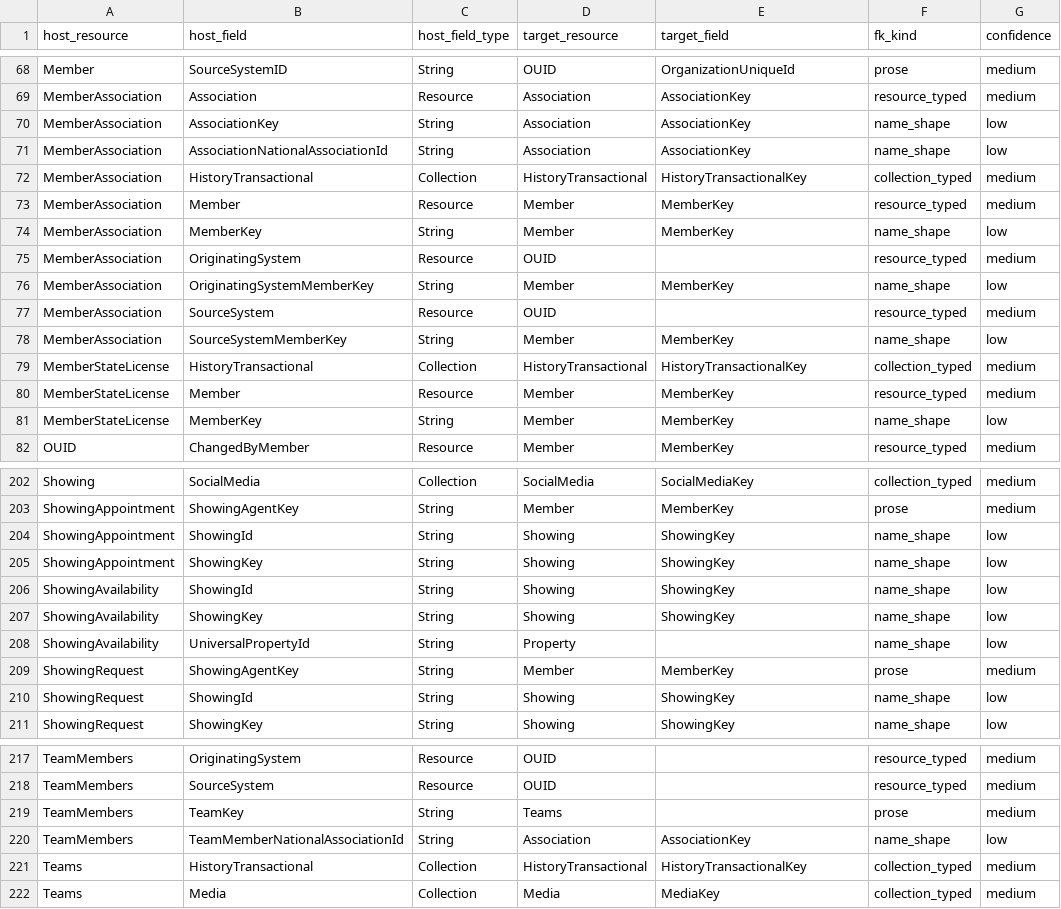
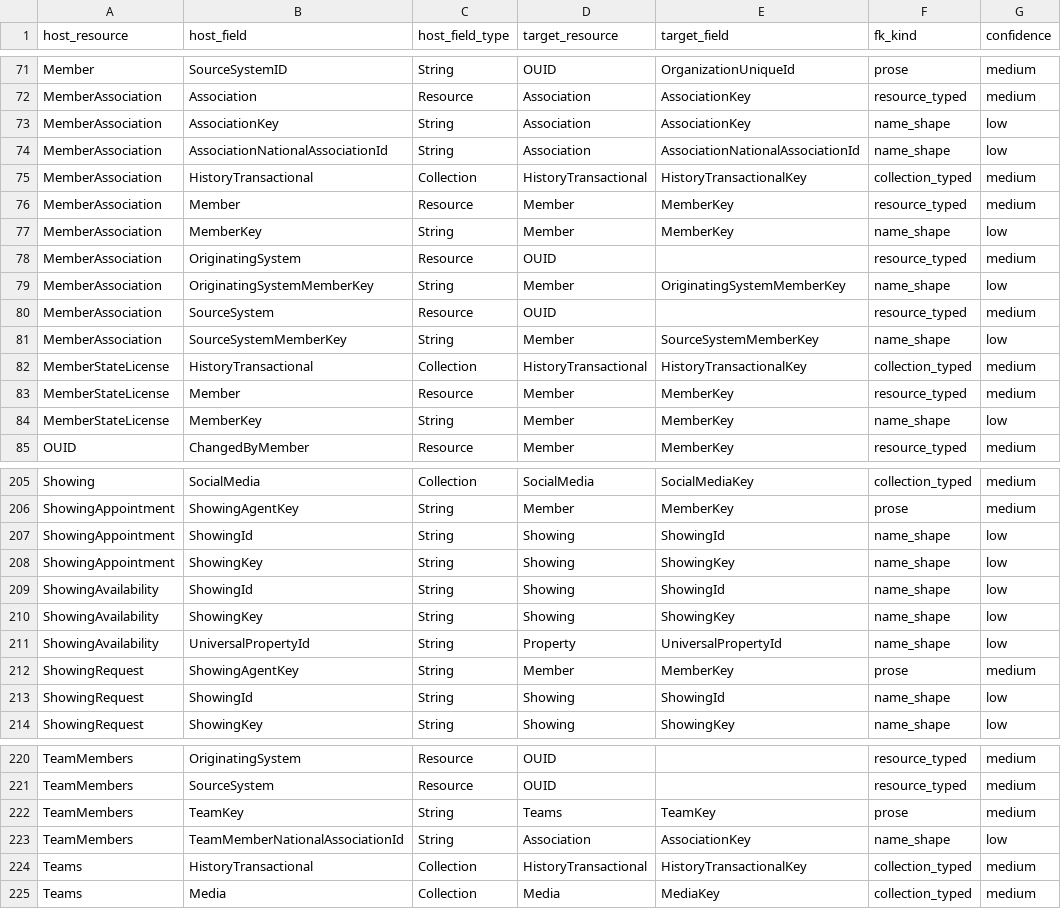
Before and after one commit to sharpsir-group/matrix-platform-kb, a CSV file: reso-dd-kb/raw/relationships.csv, drawn as a sheet; only a part is shown, gaps mark what is left out; addresses are those after the commit; the diff covers the shown part only; the diff names each change by its address in the sheet, - before the commit and + after, or states it on an @@ line.

```diff
--- a/reso-dd-kb/raw/relationships.csv
+++ b/reso-dd-kb/raw/relationships.csv
-E74 (target_field): AssociationKey
+E74 (target_field): AssociationNationalAssociationId
-E79 (target_field): MemberKey
+E79 (target_field): OriginatingSystemMemberKey
-E81 (target_field): MemberKey
+E81 (target_field): SourceSystemMemberKey
-E207 (target_field): ShowingKey
+E207 (target_field): ShowingId
-E209 (target_field): ShowingKey
+E209 (target_field): ShowingId
-E211 (target_field): (empty)
+E211 (target_field): UniversalPropertyId
-E213 (target_field): ShowingKey
+E213 (target_field): ShowingId
-E222 (target_field): (empty)
+E222 (target_field): TeamKey
```
Also changed, not shown: 3 added rows and 13 edited cells elsewhere in this file, reso-dd-kb/raw/_satellites_child_match.csv, reso-dd-kb/raw/_satellites_prefix.csv, 10 other files.
